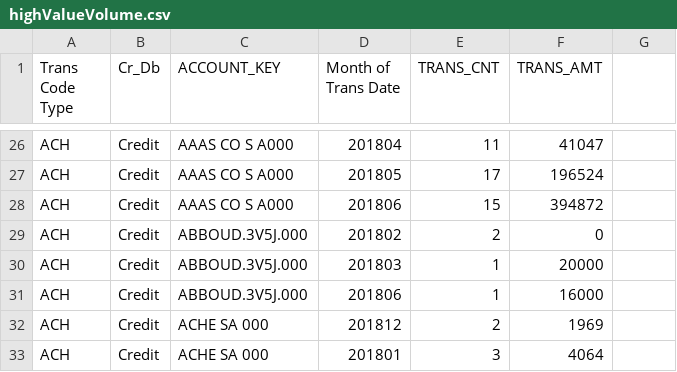
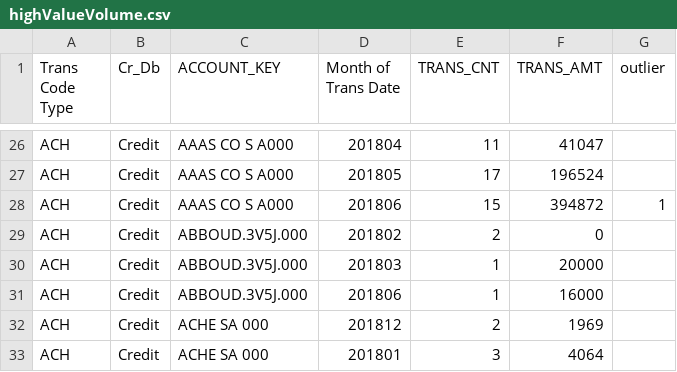
Before and after one commit to Viztatics/vizsupport, a CSV file: app/static/csv/rules/highValueVolume.csv, drawn as a sheet; only a part is shown, gaps mark what is left out; the diff covers the shown part only.

Commit message:
add outliers

```diff
--- a/app/static/csv/rules/highValueVolume.csv
+++ b/app/static/csv/rules/highValueVolume.csv
@@ -1 +1 @@
-Trans Code Type,Cr_Db,ACCOUNT_KEY,Month of Trans Date,TRANS_CNT,TRANS_AMT
+Trans Code Type,Cr_Db,ACCOUNT_KEY,Month of Trans Date,TRANS_CNT,TRANS_AMT,outlier
@@ -28 +28 @@ ACH,Credit,AAAS CO S  A000,201805,17,196524
-ACH,Credit,AAAS CO S  A000,201806,15,394872
+ACH,Credit,AAAS CO S  A000,201806,15,394872,1
```
Also changed, not shown: 10 edited cells elsewhere in this file, 2 other files.
